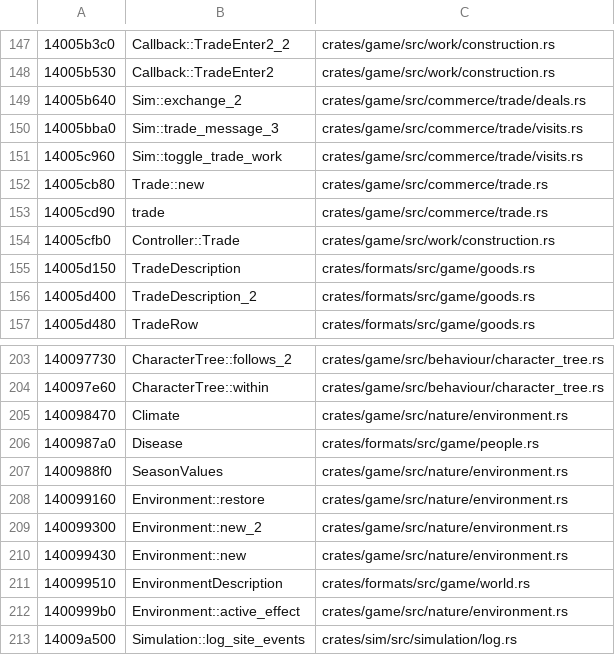
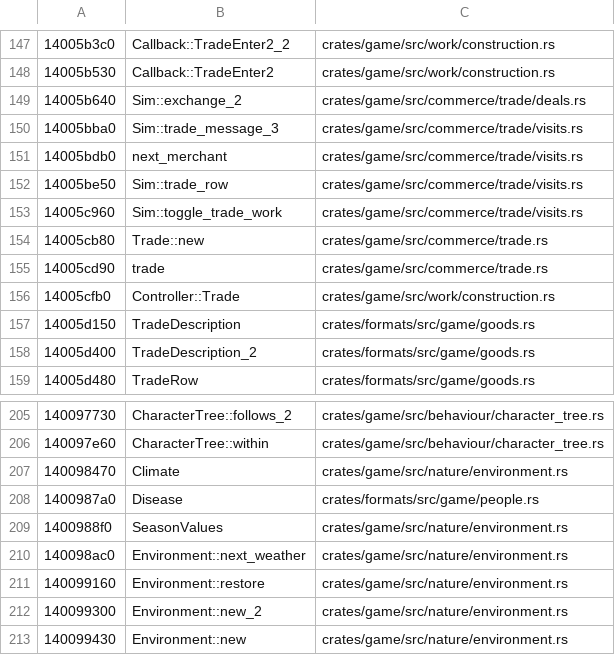
Before and after one commit to tanepiper/unbanished, a TSV file: labels/names-from-port.tsv, drawn as a sheet; only a part is shown, gaps mark what is left out; the shorter side is filled out with more unchanged rows.

```diff
--- a/labels/names-from-port.tsv
+++ b/labels/names-from-port.tsv
@@ -150,2 +150,4 @@
 14005bba0	Sim::trade_message_3	crates/game/src/commerce/trade/visits.rs
+14005bdb0	next_merchant	crates/game/src/commerce/trade/visits.rs
+14005be50	Sim::trade_row	crates/game/src/commerce/trade/visits.rs
 14005c960	Sim::toggle_trade_work	crates/game/src/commerce/trade/visits.rs
@@ -207,2 +209,3 @@
 1400988f0	SeasonValues	crates/game/src/nature/environment.rs
+140098ac0	Environment::next_weather	crates/game/src/nature/environment.rs
 140099160	Environment::restore	crates/game/src/nature/environment.rs
```
Also changed, not shown: 3 other files.
